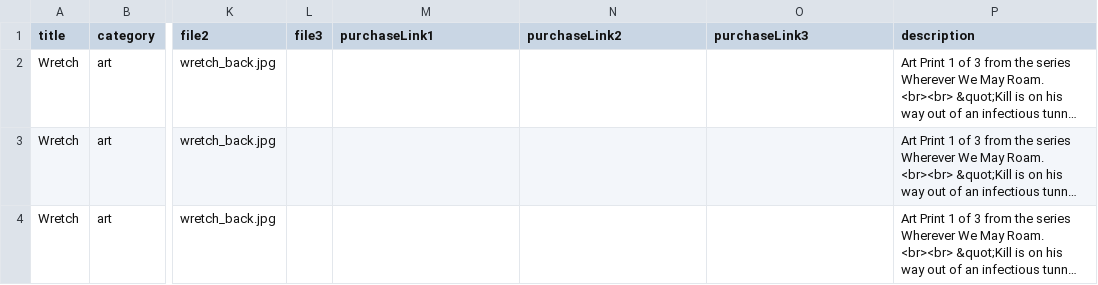
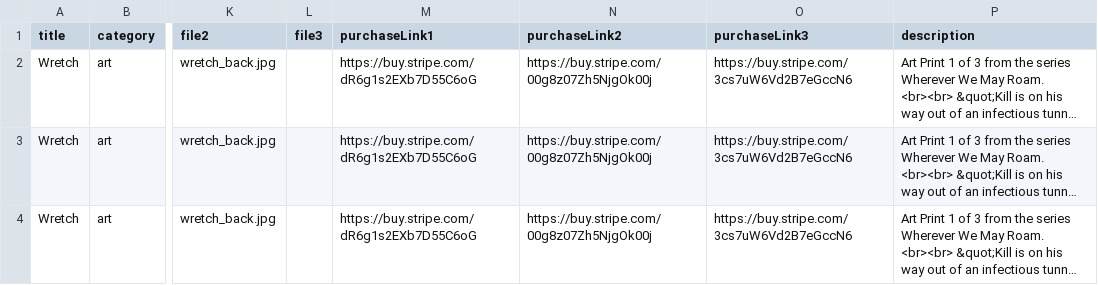
Before and after one commit to spiritsoftheuniverse/kill, a CSV file: data/shop.csv, drawn as a sheet; only a part is shown, gaps mark what is left out; long unchanged cells end in …; the diff names each change by its address in the sheet, - before the commit and + after, or states it on an @@ line.

```diff
--- a/data/shop.csv
+++ b/data/shop.csv
-M2:M4 (purchaseLink1): (empty)
+M2:M4 (purchaseLink1): https://buy.stripe.com/dR6g1s2EXb7D55C6oG
-N2:N4 (purchaseLink2): (empty)
+N2:N4 (purchaseLink2): https://buy.stripe.com/00g8z07Zh5NjgOk00j
-O2:O4 (purchaseLink3): (empty)
+O2:O4 (purchaseLink3): https://buy.stripe.com/3cs7uW6Vd2B7eGccN6
```
Also changed, not shown: 1 other file.
